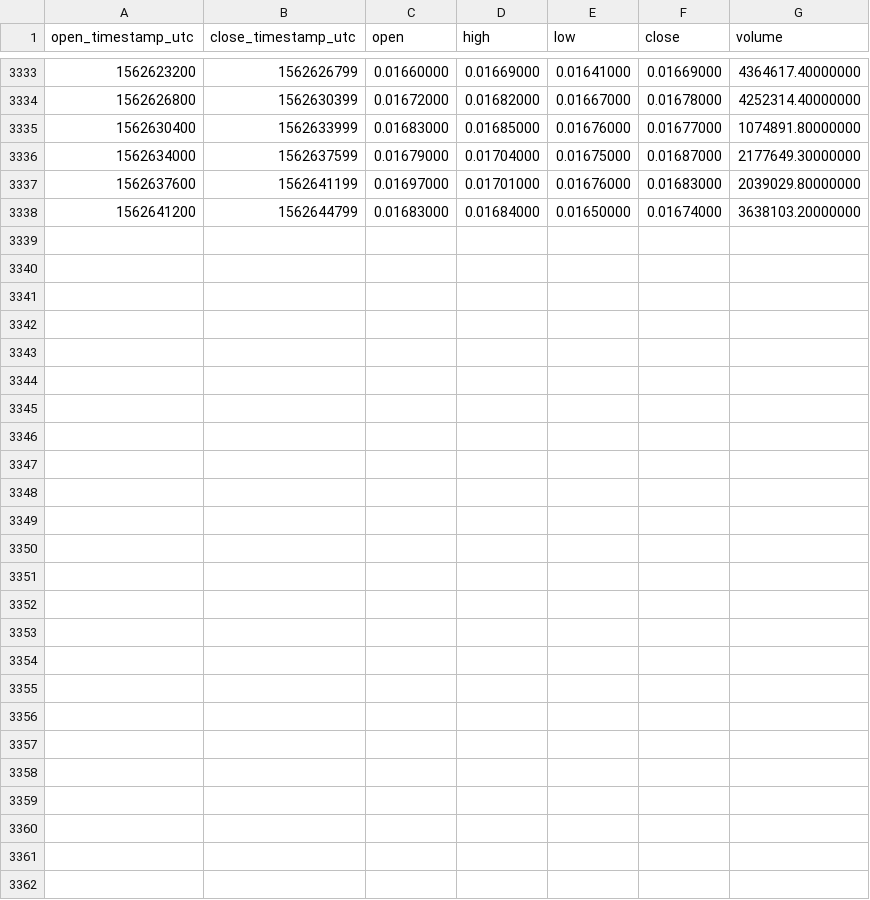
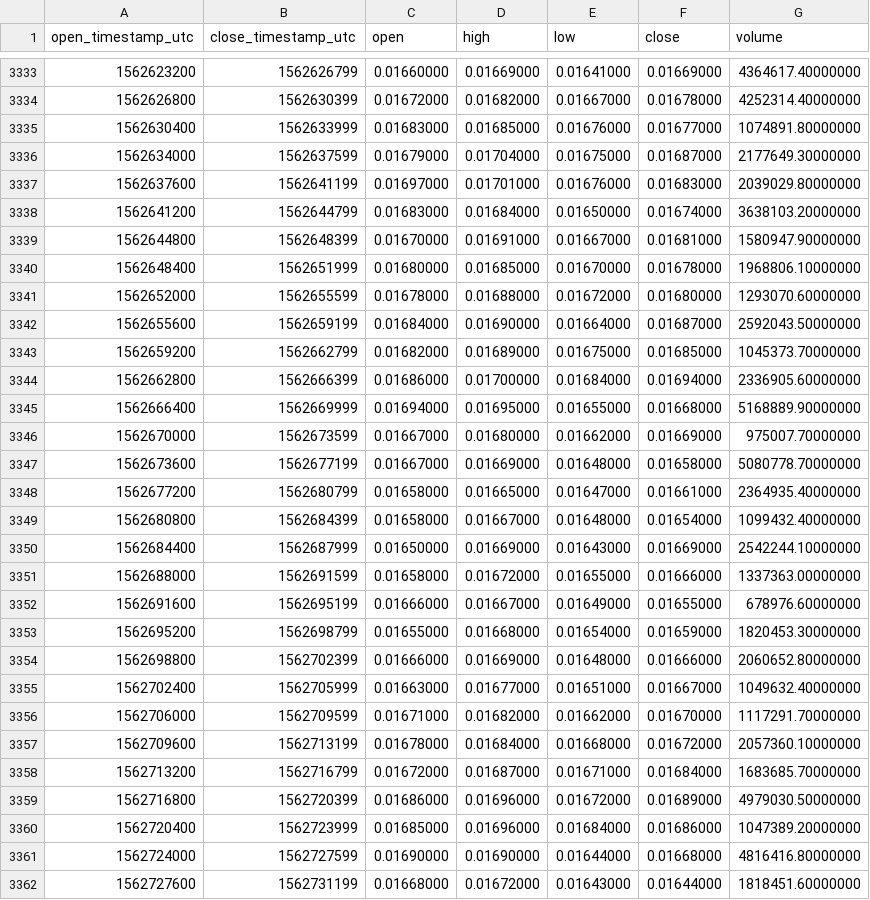
Before and after one commit to cryptobigbro/binance-ZILUSDT, a CSV file: binance-ZILUSDT-1h.csv, drawn as a sheet; only a part is shown, gaps mark what is left out.

Commit message:
Update OHLCV data.

```diff
--- a/binance-ZILUSDT-1h.csv
+++ b/binance-ZILUSDT-1h.csv
@@ -3338 +3338,25 @@ open_timestamp_utc,close_timestamp_utc,open,high,low,close,volume
 1562641200,1562644799,0.01683000,0.01684000,0.01650000,0.01674000,3638103.20000000
+1562644800,1562648399,0.01670000,0.01691000,0.01667000,0.01681000,1580947.90000000
+1562648400,1562651999,0.01680000,0.01685000,0.01670000,0.01678000,1968806.10000000
+1562652000,1562655599,0.01678000,0.01688000,0.01672000,0.01680000,1293070.60000000
+1562655600,1562659199,0.01684000,0.01690000,0.01664000,0.01687000,2592043.50000000
+1562659200,1562662799,0.01682000,0.01689000,0.01675000,0.01685000,1045373.70000000
+1562662800,1562666399,0.01686000,0.01700000,0.01684000,0.01694000,2336905.60000000
+1562666400,1562669999,0.01694000,0.01695000,0.01655000,0.01668000,5168889.90000000
+1562670000,1562673599,0.01667000,0.01680000,0.01662000,0.01669000,975007.70000000
+1562673600,1562677199,0.01667000,0.01669000,0.01648000,0.01658000,5080778.70000000
+1562677200,1562680799,0.01658000,0.01665000,0.01647000,0.01661000,2364935.40000000
+1562680800,1562684399,0.01658000,0.01667000,0.01648000,0.01654000,1099432.40000000
+1562684400,1562687999,0.01650000,0.01669000,0.01643000,0.01669000,2542244.10000000
+1562688000,1562691599,0.01658000,0.01672000,0.01655000,0.01666000,1337363.00000000
+1562691600,1562695199,0.01666000,0.01667000,0.01649000,0.01655000,678976.60000000
+1562695200,1562698799,0.01655000,0.01668000,0.01654000,0.01659000,1820453.30000000
+1562698800,1562702399,0.01666000,0.01669000,0.01648000,0.01666000,2060652.80000000
+1562702400,1562705999,0.01663000,0.01677000,0.01651000,0.01667000,1049632.40000000
+1562706000,1562709599,0.01671000,0.01682000,0.01662000,0.01670000,1117291.70000000
+1562709600,1562713199,0.01678000,0.01684000,0.01668000,0.01672000,2057360.10000000
+1562713200,1562716799,0.01672000,0.01687000,0.01671000,0.01684000,1683685.70000000
+1562716800,1562720399,0.01686000,0.01696000,0.01672000,0.01689000,4979030.50000000
+1562720400,1562723999,0.01685000,0.01696000,0.01684000,0.01686000,1047389.20000000
+1562724000,1562727599,0.01690000,0.01690000,0.01644000,0.01668000,4816416.80000000
+1562727600,1562731199,0.01668000,0.01672000,0.01643000,0.01644000,1818451.60000000
```
Also changed, not shown: binance-ZILUSDT-1d.csv.
